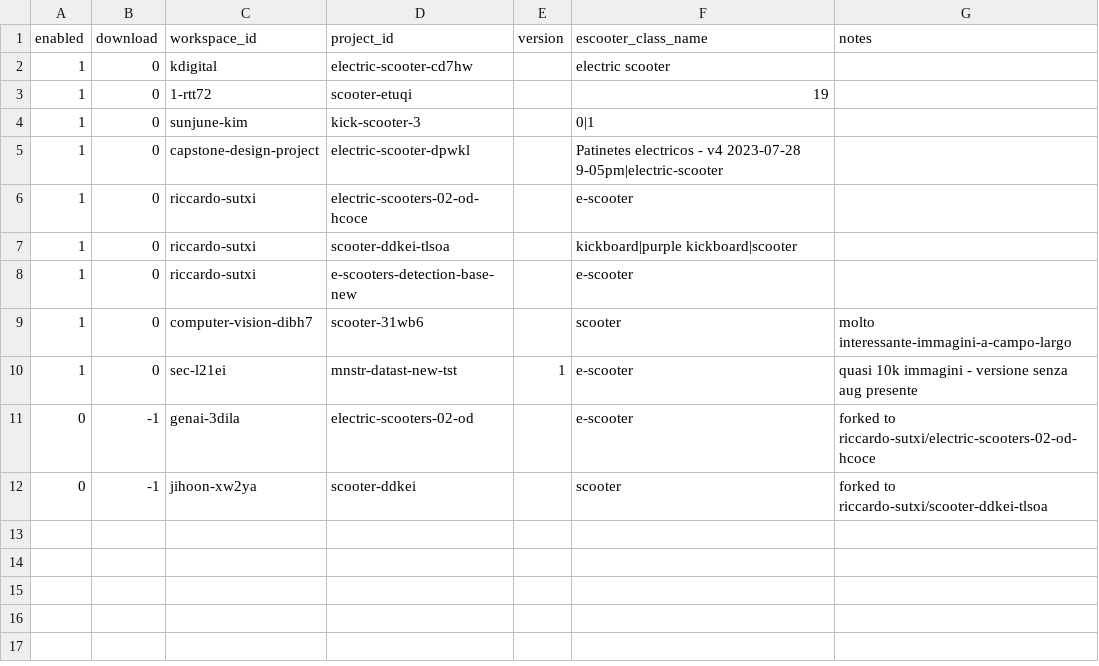
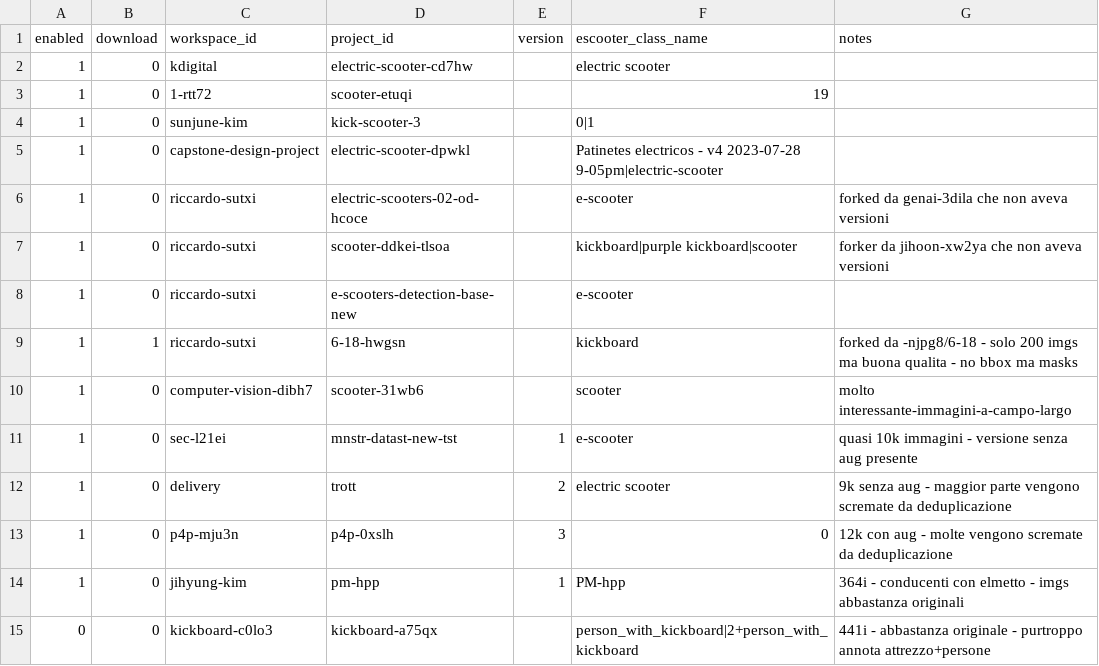
Before and after one commit to rtitton/escooter-image-hunt, a CSV file: roboflow-datasets_to_download.csv, drawn as a sheet.

Commit message:
Fissa soglia numero classi coco per varietà a 3. Aggiung dataset rf

```diff
--- a/roboflow-datasets_to_download.csv
+++ b/roboflow-datasets_to_download.csv
@@ -5,8 +5,11 @@ enabled,download,workspace_id,project_id,version,escooter_class_name,notes
 1,0,capstone-design-project,electric-scooter-dpwkl,,Patinetes electricos - v4 2023-07-28 9-05pm|electric-scooter,
-1,0,riccardo-sutxi,electric-scooters-02-od-hcoce,,e-scooter,
-1,0,riccardo-sutxi,scooter-ddkei-tlsoa,,kickboard|purple kickboard|scooter,
+1,0,riccardo-sutxi,electric-scooters-02-od-hcoce,,e-scooter,forked da genai-3dila che non aveva versioni
+1,0,riccardo-sutxi,scooter-ddkei-tlsoa,,kickboard|purple kickboard|scooter,forker da jihoon-xw2ya che non aveva versioni
 1,0,riccardo-sutxi,e-scooters-detection-base-new,,e-scooter,
+1,1,riccardo-sutxi,6-18-hwgsn,,kickboard, forked da -njpg8/6-18 - solo 200 imgs ma buona qualita - no bbox ma masks
 1,0,computer-vision-dibh7,scooter-31wb6,,scooter,molto interessante-immagini-a-campo-largo
 1,0,sec-l21ei,mnstr-datast-new-tst,1,e-scooter,quasi 10k immagini - versione senza aug presente
-0,-1,genai-3dila,electric-scooters-02-od,,e-scooter,forked to riccardo-sutxi/electric-scooters-02-od-hcoce,
-0,-1,jihoon-xw2ya,scooter-ddkei,,scooter,forked to riccardo-sutxi/scooter-ddkei-tlsoa,
+1,0,delivery,trott,2,electric scooter, 9k senza aug - maggior parte vengono scremate da deduplicazione
+1,0,p4p-mju3n,p4p-0xslh,3,0, 12k con aug - molte vengono scremate da deduplicazione
+1,0,jihyung-kim,pm-hpp,1,PM-hpp, 364i - conducenti con elmetto - imgs abbastanza originali
+0,0,kickboard-c0lo3,kickboard-a75qx,,person_with_kickboard|2+person_with_kickboard, 441i - abbastanza originale - purtroppo annota attrezzo+persone
```
Also changed, not shown: 1 other file.
